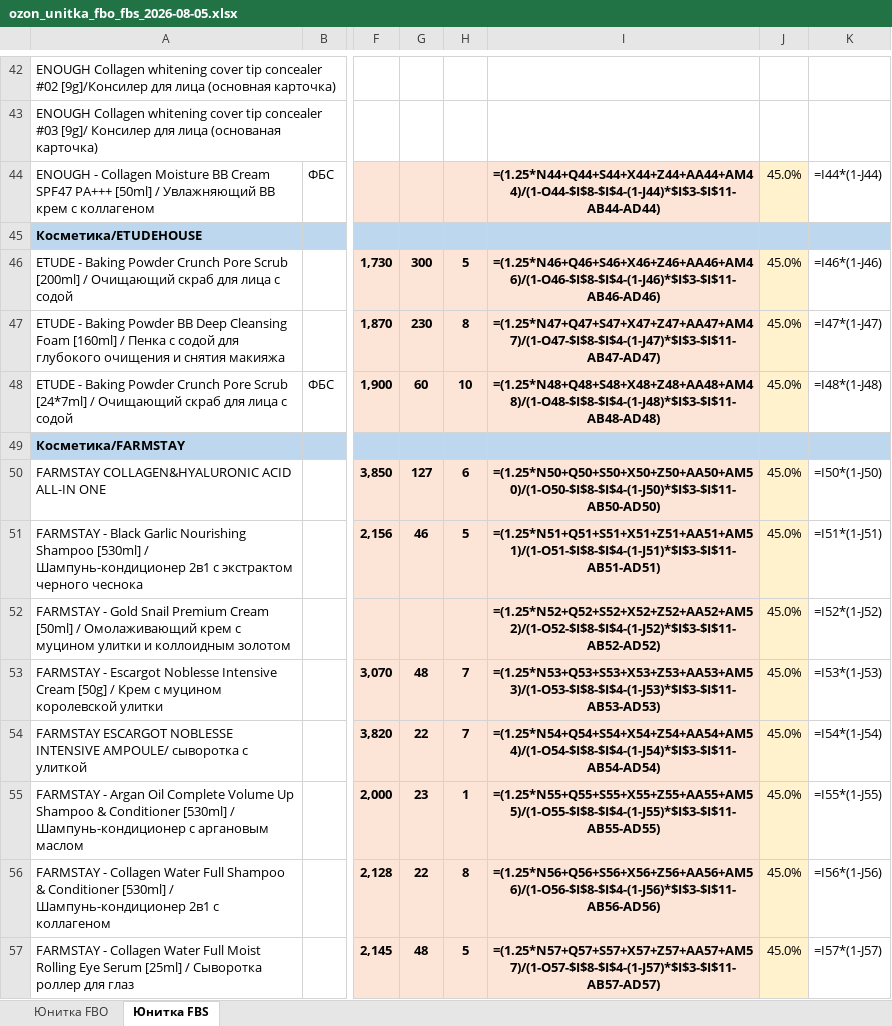
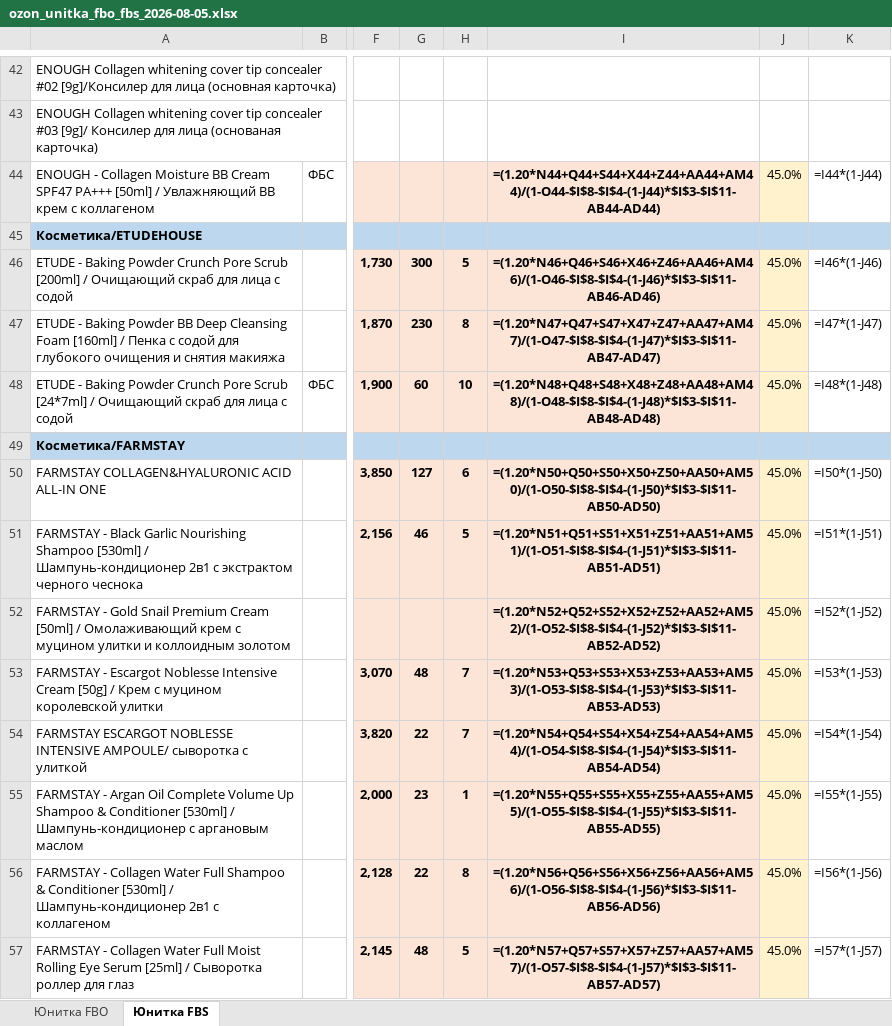
Before and after one commit to User26-2026/K-beauty-New, an Excel workbook: outputs/ozon/ozon_unitka_fbo_fbs_2026-08-05.xlsx, sheet Юнитка FBS, drawn as a sheet; only a part is shown, gaps mark what is left out; values as stored, in another font and other column widths than the file's, no borders; formulas without a stored value are shown as written; the diff covers the shown part only; the diff names each change by its address in the sheet, - before the commit and + after, or states it on an @@ line.

```diff
--- a/outputs/ozon/ozon_unitka_fbo_fbs_2026-08-05.xlsx (sheet Юнитка FBS)
+++ b/outputs/ozon/ozon_unitka_fbo_fbs_2026-08-05.xlsx (sheet Юнитка FBS)
-I44: =(1.25*N44+Q44+S44+X44+Z44+AA44+AM44)/(1-O44-$I$8-$I$4-(1-J44)*$I$3-$I$11-AB44-AD44)
+I44: =(1.20*N44+Q44+S44+X44+Z44+AA44+AM44)/(1-O44-$I$8-$I$4-(1-J44)*$I$3-$I$11-AB44-AD44)
-I46: =(1.25*N46+Q46+S46+X46+Z46+AA46+AM46)/(1-O46-$I$8-$I$4-(1-J46)*$I$3-$I$11-AB46-AD46)
+I46: =(1.20*N46+Q46+S46+X46+Z46+AA46+AM46)/(1-O46-$I$8-$I$4-(1-J46)*$I$3-$I$11-AB46-AD46)
-I47: =(1.25*N47+Q47+S47+X47+Z47+AA47+AM47)/(1-O47-$I$8-$I$4-(1-J47)*$I$3-$I$11-AB47-AD47)
+I47: =(1.20*N47+Q47+S47+X47+Z47+AA47+AM47)/(1-O47-$I$8-$I$4-(1-J47)*$I$3-$I$11-AB47-AD47)
-I48: =(1.25*N48+Q48+S48+X48+Z48+AA48+AM48)/(1-O48-$I$8-$I$4-(1-J48)*$I$3-$I$11-AB48-AD48)
+I48: =(1.20*N48+Q48+S48+X48+Z48+AA48+AM48)/(1-O48-$I$8-$I$4-(1-J48)*$I$3-$I$11-AB48-AD48)
-I50: =(1.25*N50+Q50+S50+X50+Z50+AA50+AM50)/(1-O50-$I$8-$I$4-(1-J50)*$I$3-$I$11-AB50-AD50)
+I50: =(1.20*N50+Q50+S50+X50+Z50+AA50+AM50)/(1-O50-$I$8-$I$4-(1-J50)*$I$3-$I$11-AB50-AD50)
-I51: =(1.25*N51+Q51+S51+X51+Z51+AA51+AM51)/(1-O51-$I$8-$I$4-(1-J51)*$I$3-$I$11-AB51-AD51)
+I51: =(1.20*N51+Q51+S51+X51+Z51+AA51+AM51)/(1-O51-$I$8-$I$4-(1-J51)*$I$3-$I$11-AB51-AD51)
-I52: =(1.25*N52+Q52+S52+X52+Z52+AA52+AM52)/(1-O52-$I$8-$I$4-(1-J52)*$I$3-$I$11-AB52-AD52)
+I52: =(1.20*N52+Q52+S52+X52+Z52+AA52+AM52)/(1-O52-$I$8-$I$4-(1-J52)*$I$3-$I$11-AB52-AD52)
-I53: =(1.25*N53+Q53+S53+X53+Z53+AA53+AM53)/(1-O53-$I$8-$I$4-(1-J53)*$I$3-$I$11-AB53-AD53)
+I53: =(1.20*N53+Q53+S53+X53+Z53+AA53+AM53)/(1-O53-$I$8-$I$4-(1-J53)*$I$3-$I$11-AB53-AD53)
-I54: =(1.25*N54+Q54+S54+X54+Z54+AA54+AM54)/(1-O54-$I$8-$I$4-(1-J54)*$I$3-$I$11-AB54-AD54)
+I54: =(1.20*N54+Q54+S54+X54+Z54+AA54+AM54)/(1-O54-$I$8-$I$4-(1-J54)*$I$3-$I$11-AB54-AD54)
-I55: =(1.25*N55+Q55+S55+X55+Z55+AA55+AM55)/(1-O55-$I$8-$I$4-(1-J55)*$I$3-$I$11-AB55-AD55)
+I55: =(1.20*N55+Q55+S55+X55+Z55+AA55+AM55)/(1-O55-$I$8-$I$4-(1-J55)*$I$3-$I$11-AB55-AD55)
-I56: =(1.25*N56+Q56+S56+X56+Z56+AA56+AM56)/(1-O56-$I$8-$I$4-(1-J56)*$I$3-$I$11-AB56-AD56)
+I56: =(1.20*N56+Q56+S56+X56+Z56+AA56+AM56)/(1-O56-$I$8-$I$4-(1-J56)*$I$3-$I$11-AB56-AD56)
-I57: =(1.25*N57+Q57+S57+X57+Z57+AA57+AM57)/(1-O57-$I$8-$I$4-(1-J57)*$I$3-$I$11-AB57-AD57)
+I57: =(1.20*N57+Q57+S57+X57+Z57+AA57+AM57)/(1-O57-$I$8-$I$4-(1-J57)*$I$3-$I$11-AB57-AD57)
```
Also changed, not shown: 74 edited cells elsewhere in this sheet.
